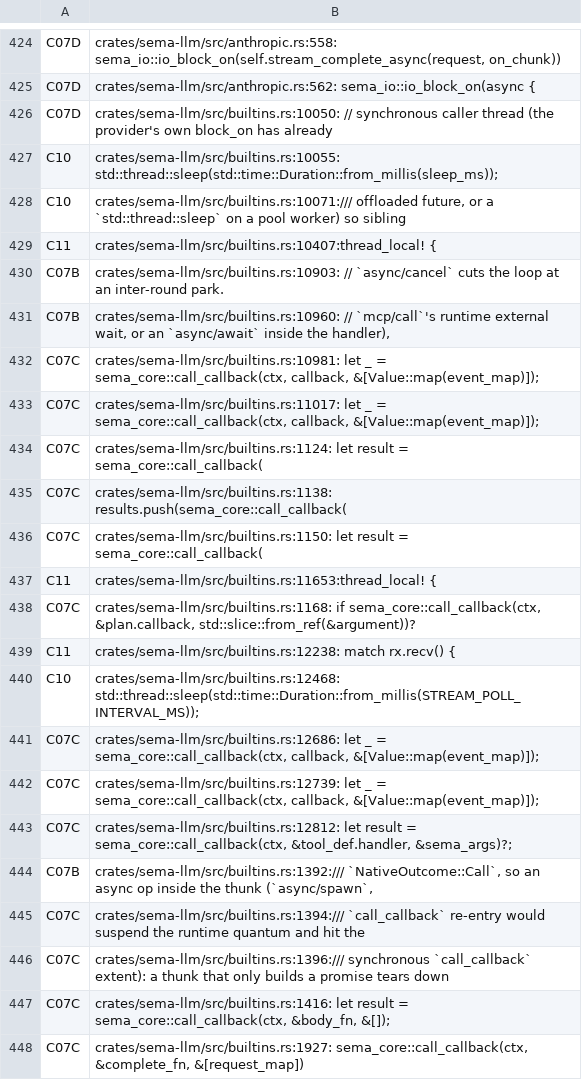
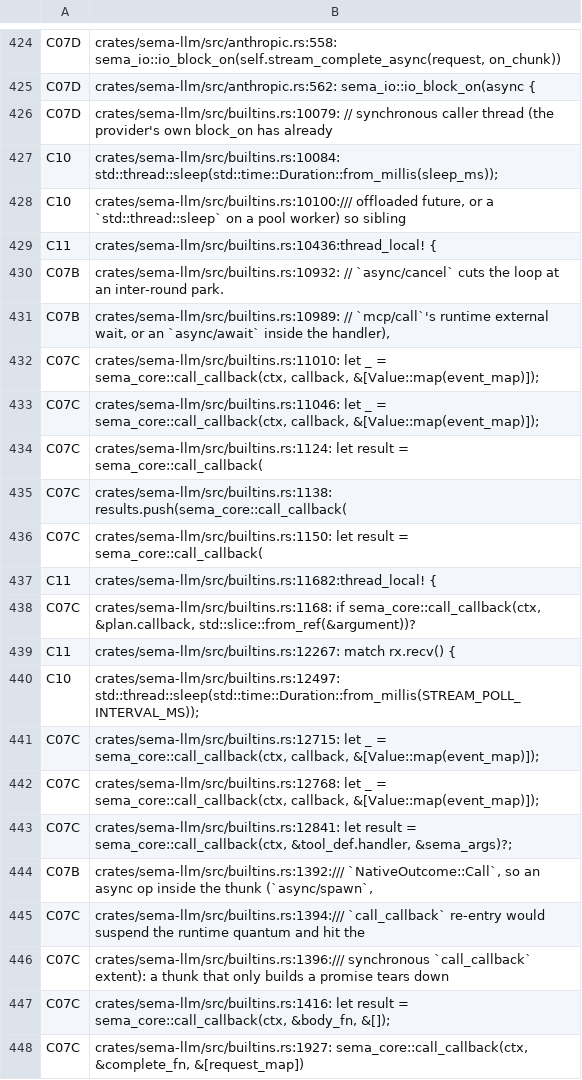
Before and after one commit to ChetanyaRathi/sema, a TSV file: docs/plans/evidence/unified-cooperative-runtime/runtime-match-map.tsv, drawn as a sheet; only a part is shown, gaps mark what is left out; the diff covers the shown part only.

Commit message:
test(runtime): refresh inventory match-map for tool/invoke line shifts
The unified-runtime inventory pins exact file:line matches in
sema-llm/builtins.rs; the tool/invoke addition (88ed2017) shifted every
match below it. Regenerated with --write-mapping and carried the prior
classification forward for each shifted entry (content-identical moves
only; no new matches).

```diff
--- a/docs/plans/evidence/unified-cooperative-runtime/runtime-match-map.tsv
+++ b/docs/plans/evidence/unified-cooperative-runtime/runtime-match-map.tsv
@@ -425,10 +425,10 @@ C07D	crates/sema-llm/src/anthropic.rs:558:        sema_io::io_block_on(self.stre
 C07D	crates/sema-llm/src/anthropic.rs:562:        sema_io::io_block_on(async {
-C07D	crates/sema-llm/src/builtins.rs:10050:        // synchronous caller thread (the provider's own block_on has already
-C10	crates/sema-llm/src/builtins.rs:10055:            std::thread::sleep(std::time::Duration::from_millis(sleep_ms));
-C10	crates/sema-llm/src/builtins.rs:10071:/// offloaded future, or a `std::thread::sleep` on a pool worker) so sibling
-C11	crates/sema-llm/src/builtins.rs:10407:thread_local! {
-C07B	crates/sema-llm/src/builtins.rs:10903:    // `async/cancel` cuts the loop at an inter-round park.
-C07B	crates/sema-llm/src/builtins.rs:10960:    // `mcp/call`'s runtime external wait, or an `async/await` inside the handler),
-C07C	crates/sema-llm/src/builtins.rs:10981:            let _ = sema_core::call_callback(ctx, callback, &[Value::map(event_map)]);
-C07C	crates/sema-llm/src/builtins.rs:11017:            let _ = sema_core::call_callback(ctx, callback, &[Value::map(event_map)]);
+C07D	crates/sema-llm/src/builtins.rs:10079:        // synchronous caller thread (the provider's own block_on has already
+C10	crates/sema-llm/src/builtins.rs:10084:            std::thread::sleep(std::time::Duration::from_millis(sleep_ms));
+C10	crates/sema-llm/src/builtins.rs:10100:/// offloaded future, or a `std::thread::sleep` on a pool worker) so sibling
+C11	crates/sema-llm/src/builtins.rs:10436:thread_local! {
+C07B	crates/sema-llm/src/builtins.rs:10932:    // `async/cancel` cuts the loop at an inter-round park.
+C07B	crates/sema-llm/src/builtins.rs:10989:    // `mcp/call`'s runtime external wait, or an `async/await` inside the handler),
+C07C	crates/sema-llm/src/builtins.rs:11010:            let _ = sema_core::call_callback(ctx, callback, &[Value::map(event_map)]);
+C07C	crates/sema-llm/src/builtins.rs:11046:            let _ = sema_core::call_callback(ctx, callback, &[Value::map(event_map)]);
 C07C	crates/sema-llm/src/builtins.rs:1124:                let result = sema_core::call_callback(
@@ -436,9 +436,9 @@ C07C	crates/sema-llm/src/builtins.rs:1138:                results.push(sema_core
 C07C	crates/sema-llm/src/builtins.rs:1150:                    let result = sema_core::call_callback(
-C11	crates/sema-llm/src/builtins.rs:11653:thread_local! {
+C11	crates/sema-llm/src/builtins.rs:11682:thread_local! {
 C07C	crates/sema-llm/src/builtins.rs:1168:                if sema_core::call_callback(ctx, &plan.callback, std::slice::from_ref(&argument))?
-C11	crates/sema-llm/src/builtins.rs:12238:                    match rx.recv() {
-C10	crates/sema-llm/src/builtins.rs:12468:            std::thread::sleep(std::time::Duration::from_millis(STREAM_POLL_INTERVAL_MS));
-C07C	crates/sema-llm/src/builtins.rs:12686:                let _ = sema_core::call_callback(ctx, callback, &[Value::map(event_map)]);
-C07C	crates/sema-llm/src/builtins.rs:12739:                let _ = sema_core::call_callback(ctx, callback, &[Value::map(event_map)]);
-C07C	crates/sema-llm/src/builtins.rs:12812:    let result = sema_core::call_callback(ctx, &tool_def.handler, &sema_args)?;
+C11	crates/sema-llm/src/builtins.rs:12267:                    match rx.recv() {
+C10	crates/sema-llm/src/builtins.rs:12497:            std::thread::sleep(std::time::Duration::from_millis(STREAM_POLL_INTERVAL_MS));
+C07C	crates/sema-llm/src/builtins.rs:12715:                let _ = sema_core::call_callback(ctx, callback, &[Value::map(event_map)]);
+C07C	crates/sema-llm/src/builtins.rs:12768:                let _ = sema_core::call_callback(ctx, callback, &[Value::map(event_map)]);
+C07C	crates/sema-llm/src/builtins.rs:12841:    let result = sema_core::call_callback(ctx, &tool_def.handler, &sema_args)?;
 C07B	crates/sema-llm/src/builtins.rs:1392:/// `NativeOutcome::Call`, so an async op inside the thunk (`async/spawn`,
```
Also changed, not shown: 2 added rows, 2 removed rows and 6 edited cells elsewhere in this file.
